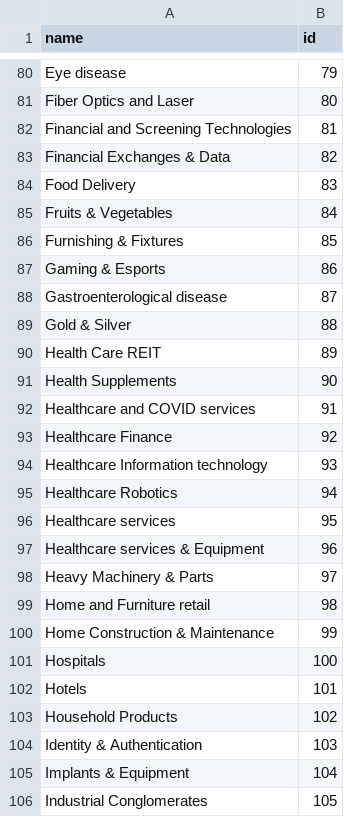
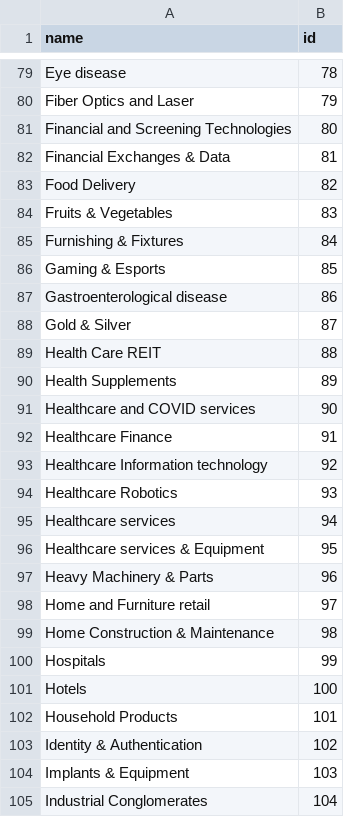
Before and after one commit to gainy-app/gainy, a CSV file: src/gainy-fetch/meltano/data/gainy_industries.csv, drawn as a sheet; only a part is shown, gaps mark what is left out; addresses are those after the commit; the diff covers the shown part only; the diff names each change by its address in the sheet, - before the commit and + after, or states it on an @@ line.

```diff
--- a/src/gainy-fetch/meltano/data/gainy_industries.csv
+++ b/src/gainy-fetch/meltano/data/gainy_industries.csv
-B79 (id): 79
+B79 (id): 78
-B80 (id): 80
+B80 (id): 79
-B81 (id): 81
+B81 (id): 80
-B82 (id): 82
+B82 (id): 81
-B83 (id): 83
+B83 (id): 82
-B84 (id): 84
+B84 (id): 83
-B85 (id): 85
+B85 (id): 84
-B86 (id): 86
+B86 (id): 85
-B87 (id): 87
+B87 (id): 86
-B88 (id): 88
+B88 (id): 87
-B89 (id): 89
+B89 (id): 88
-B90 (id): 90
+B90 (id): 89
-B91 (id): 91
+B91 (id): 90
-B92 (id): 92
+B92 (id): 91
-B93 (id): 93
+B93 (id): 92
-B94 (id): 94
+B94 (id): 93
-B95 (id): 95
+B95 (id): 94
-B96 (id): 96
+B96 (id): 95
-B97 (id): 97
+B97 (id): 96
-B98 (id): 98
+B98 (id): 97
-B99 (id): 99
+B99 (id): 98
-B100 (id): 100
+B100 (id): 99
-B101 (id): 101
+B101 (id): 100
-B102 (id): 102
+B102 (id): 101
-B103 (id): 103
+B103 (id): 102
-B104 (id): 104
+B104 (id): 103
-B105 (id): 105
+B105 (id): 104
```
Also changed, not shown: 1 removed row and 139 edited cells elsewhere in this file.
